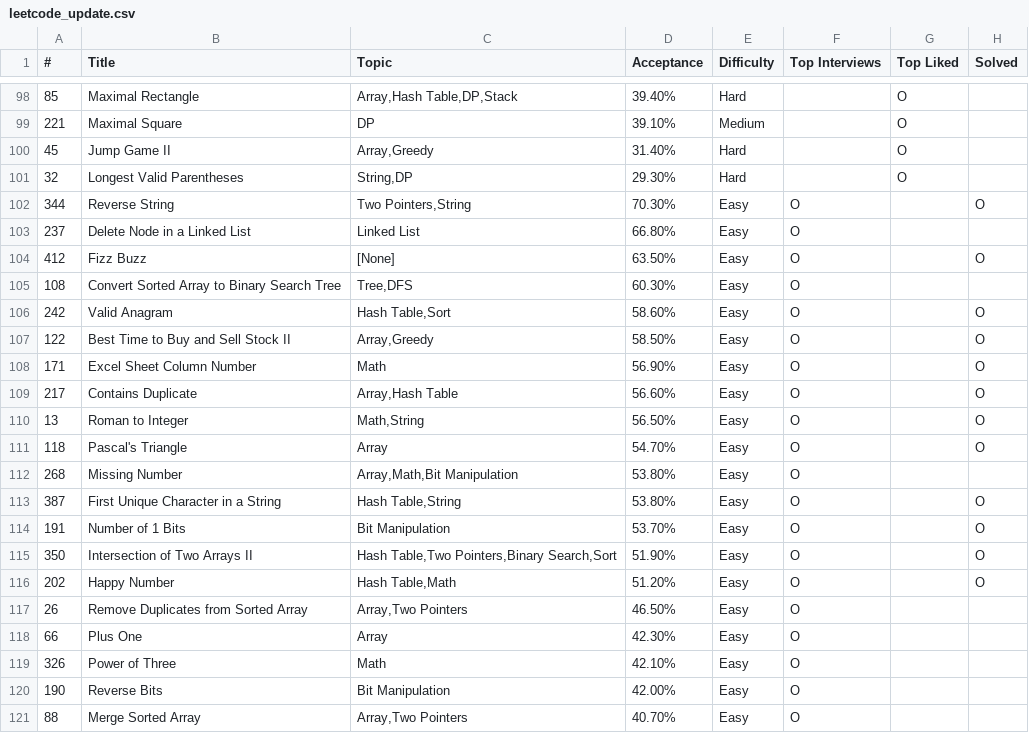
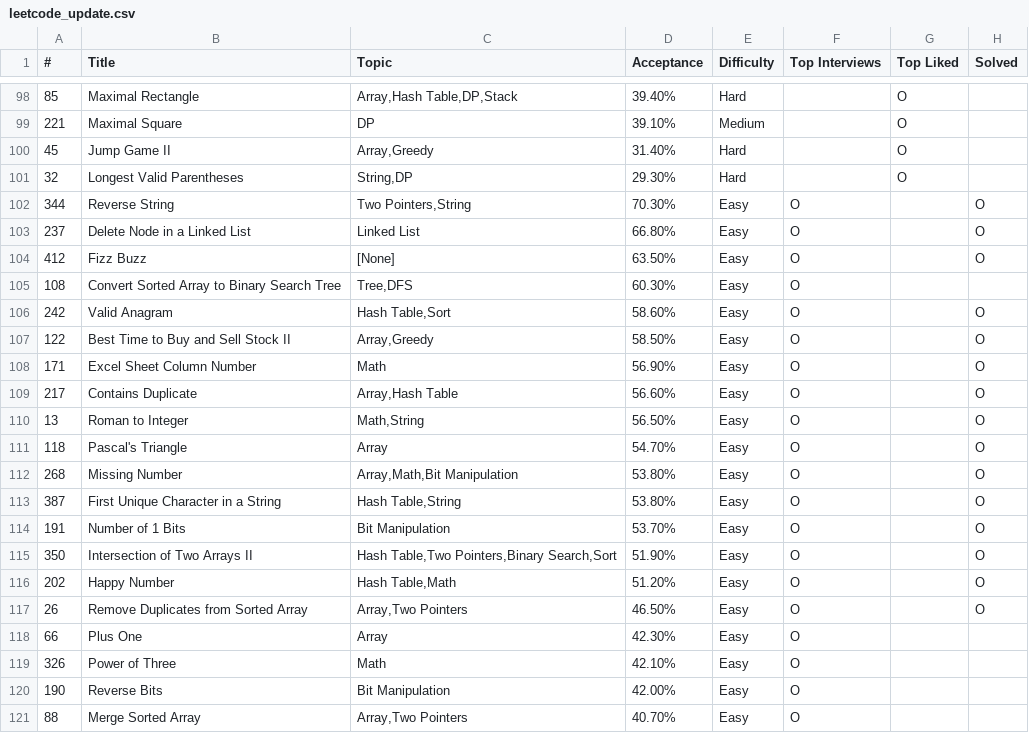
Before and after one commit to yourankim/leetcode-challenge, a CSV file: data/leetcode_update.csv, drawn as a sheet; only a part is shown, gaps mark what is left out.

Commit message:
Update solved problems

```diff
--- a/data/leetcode_update.csv
+++ b/data/leetcode_update.csv
@@ -102,3 +102,3 @@
 344,Reverse String,"Two Pointers,String",70.30%,Easy,O,,O
-237,Delete Node in a Linked List,Linked List,66.80%,Easy,O,,
+237,Delete Node in a Linked List,Linked List,66.80%,Easy,O,,O
 412,Fizz Buzz,[None],63.50%,Easy,O,,O
@@ -111,3 +111,3 @@
 118,Pascal's Triangle,Array,54.70%,Easy,O,,O
-268,Missing Number,"Array,Math,Bit Manipulation",53.80%,Easy,O,,
+268,Missing Number,"Array,Math,Bit Manipulation",53.80%,Easy,O,,O
 387,First Unique Character in a String,"Hash Table,String",53.80%,Easy,O,,O
@@ -116,3 +116,3 @@
 202,Happy Number,"Hash Table,Math",51.20%,Easy,O,,O
-26,Remove Duplicates from Sorted Array,"Array,Two Pointers",46.50%,Easy,O,,
+26,Remove Duplicates from Sorted Array,"Array,Two Pointers",46.50%,Easy,O,,O
 66,Plus One,Array,42.30%,Easy,O,,
```
Also changed, not shown: 3 other files.
